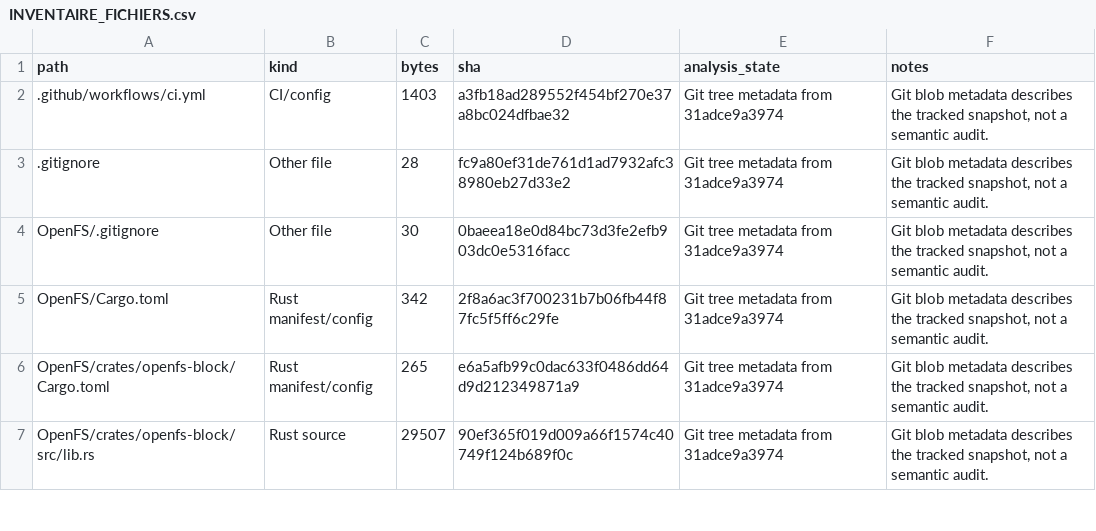
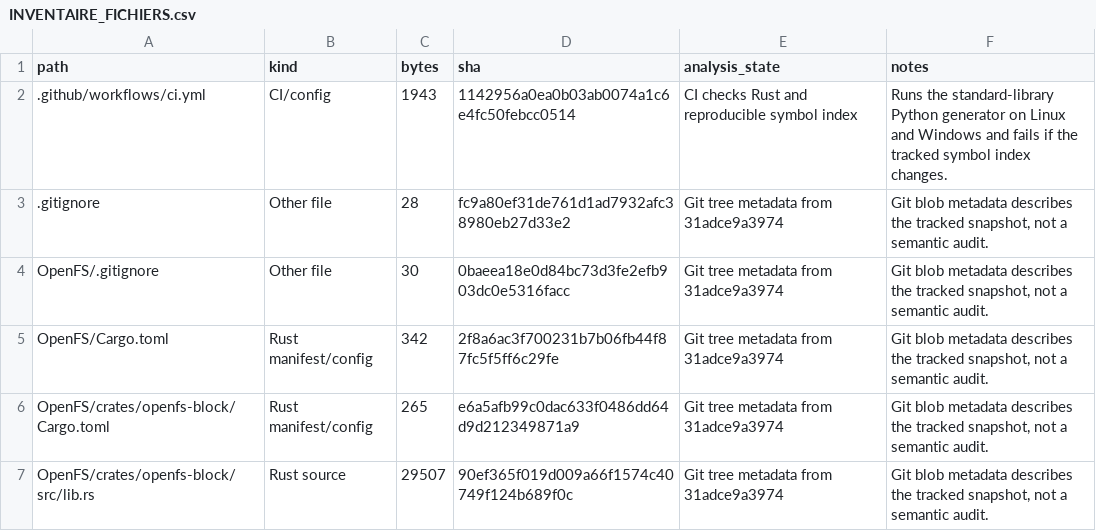
Before and after one commit to Likounsee/OpenFS, a CSV file: OpenFS/docs/INVENTAIRE_FICHIERS.csv, drawn as a sheet; only a part is shown.

Commit message:
Check symbol inventory reproducibility in CI

```diff
--- a/OpenFS/docs/INVENTAIRE_FICHIERS.csv
+++ b/OpenFS/docs/INVENTAIRE_FICHIERS.csv
@@ -1,3 +1,3 @@
 "path","kind","bytes","sha","analysis_state","notes"
-".github/workflows/ci.yml","CI/config","1403","a3fb18ad289552f454bf270e37a8bc024dfbae32","Git tree metadata from 31adce9a3974","Git blob metadata describes the tracked snapshot, not a semantic audit."
+".github/workflows/ci.yml","CI/config","1943","1142956a0ea0b03ab0074a1c6e4fc50febcc0514","CI checks Rust and reproducible symbol index","Runs the standard-library Python generator on Linux and Windows and fails if the tracked symbol index changes."
 ".gitignore","Other file","28","fc9a80ef31de761d1ad7932afc38980eb27d33e2","Git tree metadata from 31adce9a3974","Git blob metadata describes the tracked snapshot, not a semantic audit."
```
Also changed, not shown: 3 other files.
